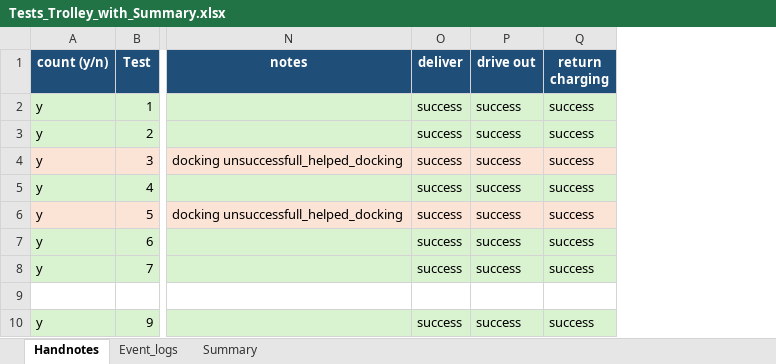
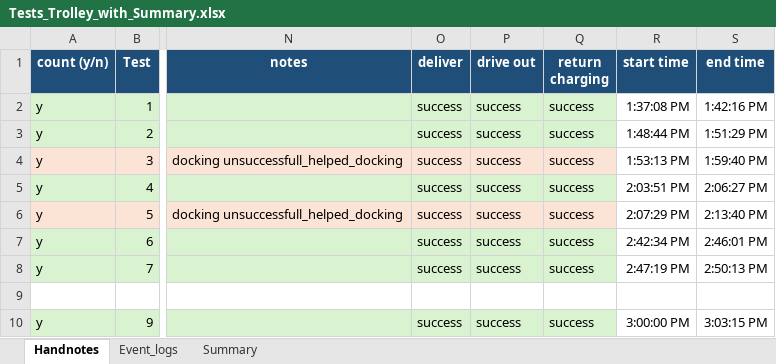
Before and after one commit to jwo224/Thesis_JohannaW, an Excel workbook: Experiment results and Raw Data/Trolley/Tests_Trolley_with_Summary.xlsx, sheet Handnotes, drawn as a sheet; only a part is shown, gaps mark what is left out; values as stored, in another font and other column widths than the file's, no borders; the diff names each change by its address in the sheet, - before the commit and + after, or states it on an @@ line.

Commit message:
Add files via upload
updated excel

```diff
--- a/Experiment results and Raw Data/Trolley/Tests_Trolley_with_Summary.xlsx (sheet Handnotes)
+++ b/Experiment results and Raw Data/Trolley/Tests_Trolley_with_Summary.xlsx (sheet Handnotes)
+column R (start time), rows 2-10: 1:37:08 PM | 1:48:44 PM | 1:53:13 PM | 2:03:51 PM | 2:07:29 PM | 2:42:34 PM | 2:47:19 PM |  | 3:00:00 PM
+column S (end time), rows 2-10: 1:42:16 PM | 1:51:29 PM | 1:59:40 PM | 2:06:27 PM | 2:13:40 PM | 2:46:01 PM | 2:50:13 PM |  | 3:03:15 PM
```
Also changed, not shown: sheet Summary.
